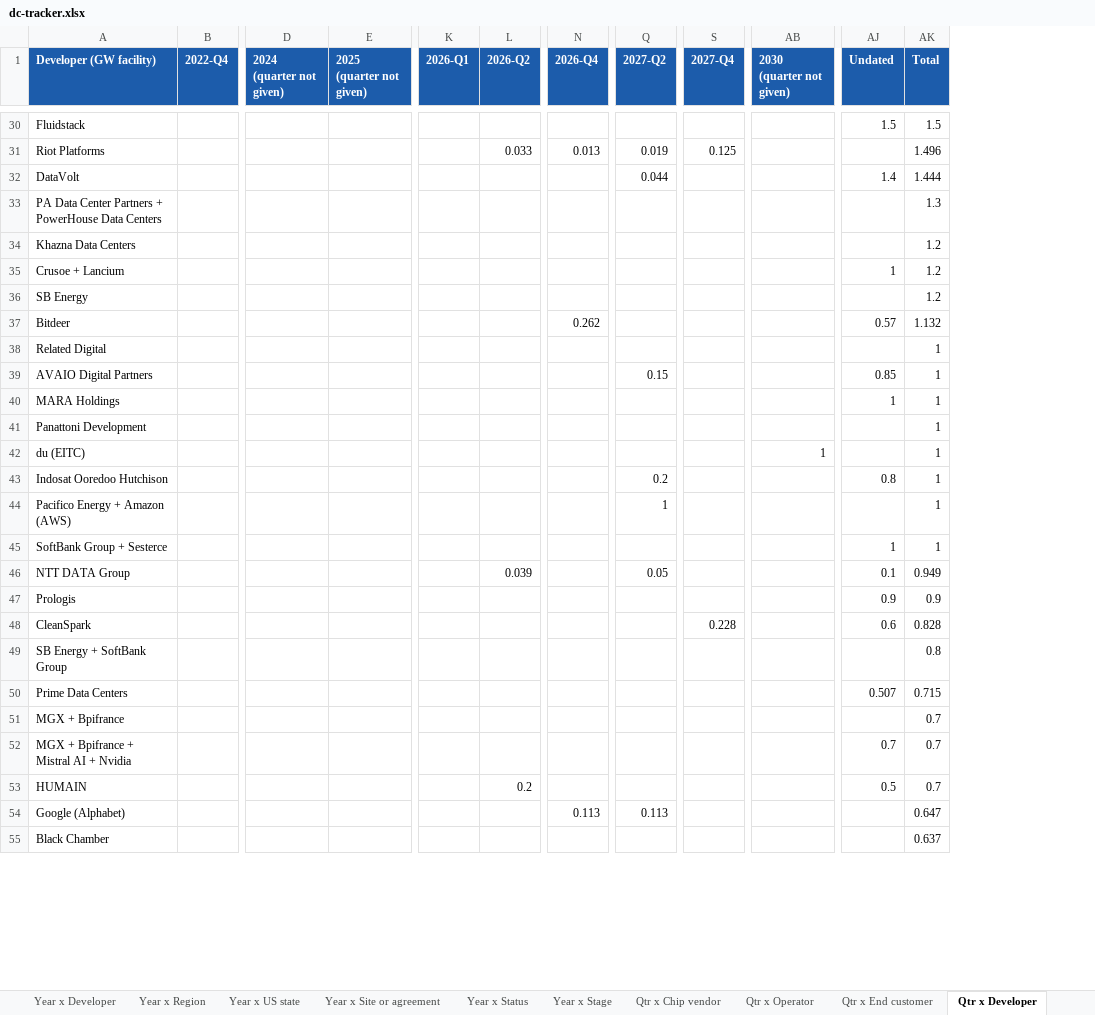
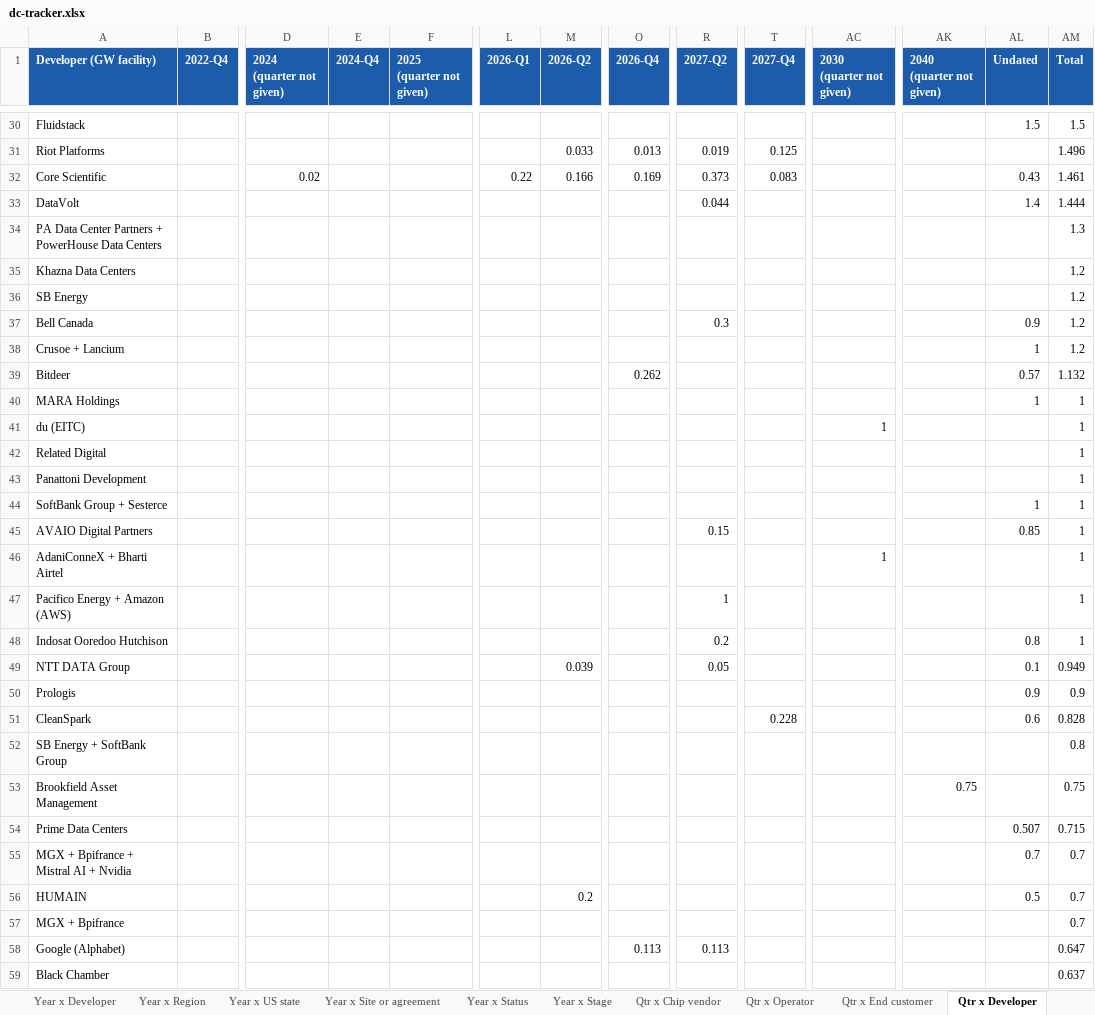
Before and after one commit to bernardhaswell/dcbuildsio, an Excel workbook: data/dc-tracker.xlsx, sheet Qtr x Developer, drawn as a sheet; only a part is shown, gaps mark what is left out; values as stored, in another font and other column widths than the file's, no borders; addresses are those after the commit; rows hold the shown columns only; the diff covers the shown part only; the diff names each change by its address in the sheet, - before the commit and + after, or states it on an @@ line.

```diff
--- a/data/dc-tracker.xlsx (sheet Qtr x Developer)
+++ b/data/dc-tracker.xlsx (sheet Qtr x Developer)
+column E (2024-Q4), empty
+column AK (2040 (quarter not given)), empty
+row 32: Core Scientific |  | 0.02 |  |  | 0.22 | 0.166 | 0.169 | 0.373 | 0.083 |  |  | 0.43 | 1.461
+row 37: Bell Canada |  |  |  |  |  |  |  | 0.3 |  |  |  | 0.9 | 1.2
+row 41: du (EITC) |  |  |  |  |  |  |  |  |  | 1 |  |  | 1
@@ row 41 moved to row 43: Panattoni Development @@
@@ row 45 moved to row 44: SoftBank Group + Sesterce @@
-A46 (Developer (GW facility)): du (EITC)
+A46 (Developer (GW facility)): AdaniConneX + Bharti Airtel
@@ row 44 moved to row 47: Pacifico Energy + Amazon (AWS) @@
+row 53: Brookfield Asset Management |  |  |  |  |  |  |  |  |  |  | 0.75 |  | 0.75
@@ row 51 moved to row 57: MGX + Bpifrance @@
```
Also changed, not shown: 14 added rows, 15 moved rows and 40 edited cells elsewhere in this sheet, sheet Phases, sheet Sources, sheet Deployment, sheet Deals, sheet Entities, sheet Qtr x End customer, 17 more sheets, 24 other files.
